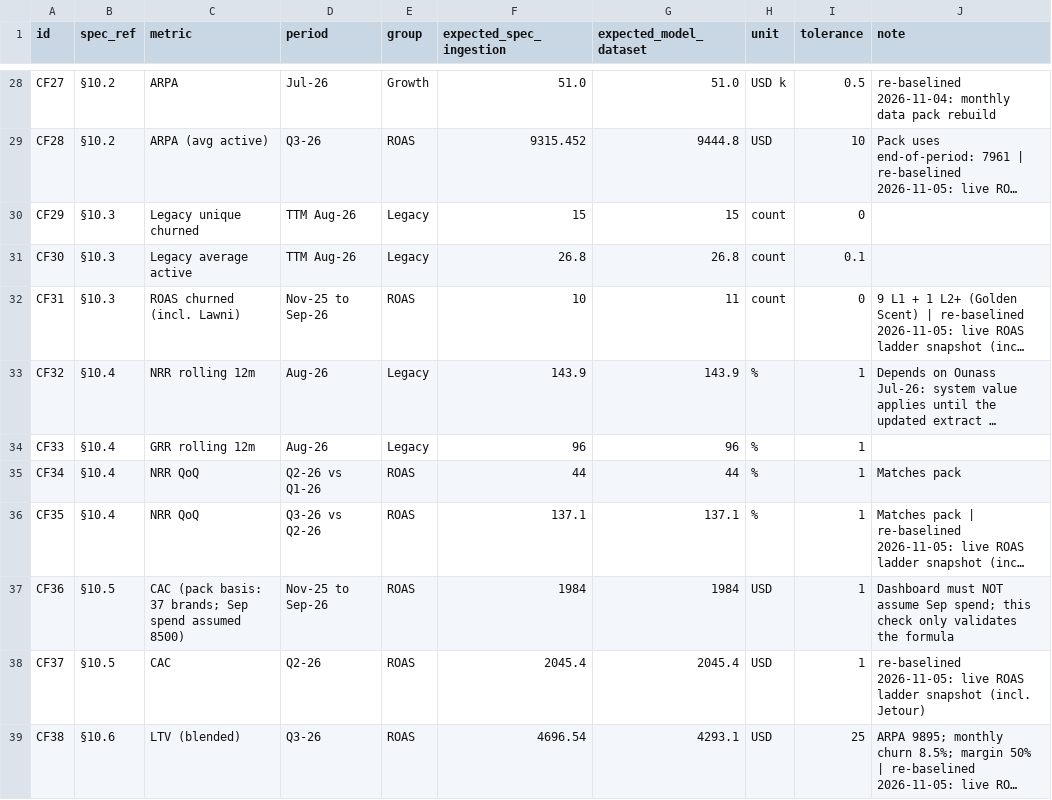
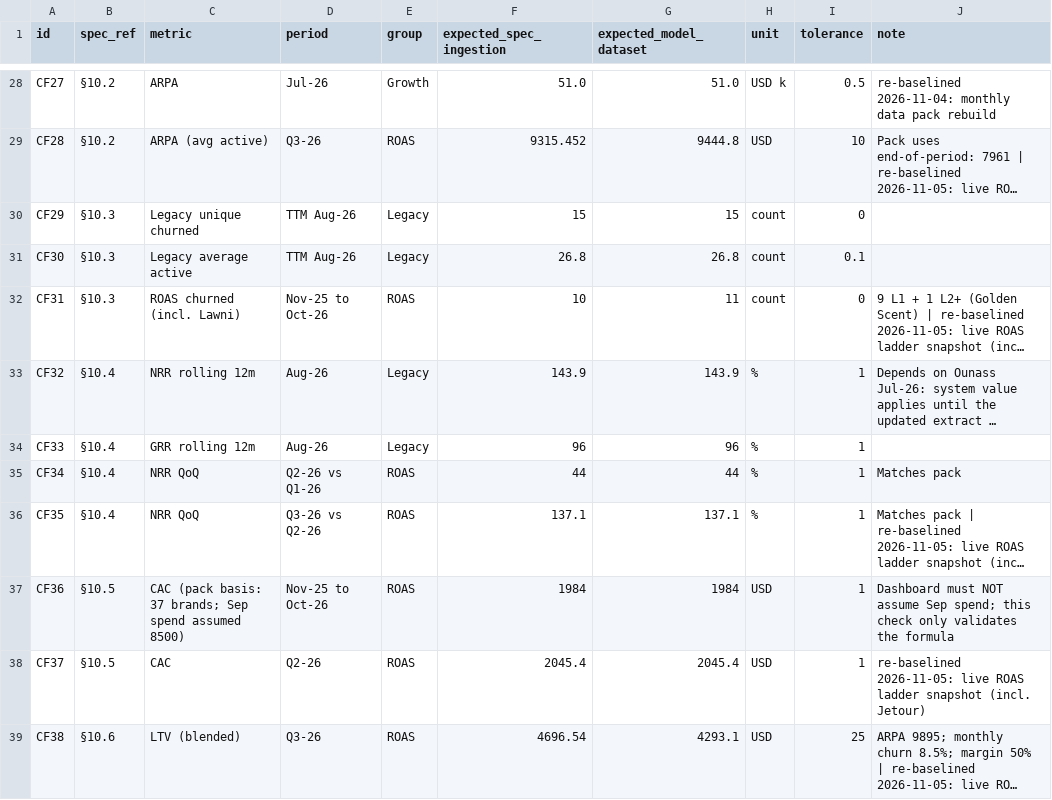
Before and after one commit to haseebmalik-afk/Monthly-Model-Moontech, a CSV file: pipeline/check_figures.csv, drawn as a sheet; only a part is shown, gaps mark what is left out; long unchanged cells end in …; the diff covers the shown part only; the diff names each change by its address in the sheet, - before the commit and + after, or states it on an @@ line.

```diff
--- a/pipeline/check_figures.csv
+++ b/pipeline/check_figures.csv
-D32 (period): Nov-25 to Sep-26
+D32 (period): Nov-25 to Oct-26
-D37 (period): Nov-25 to Sep-26
+D37 (period): Nov-25 to Oct-26
```
Also changed, not shown: 30 edited cells elsewhere in this file, 3 other files.
